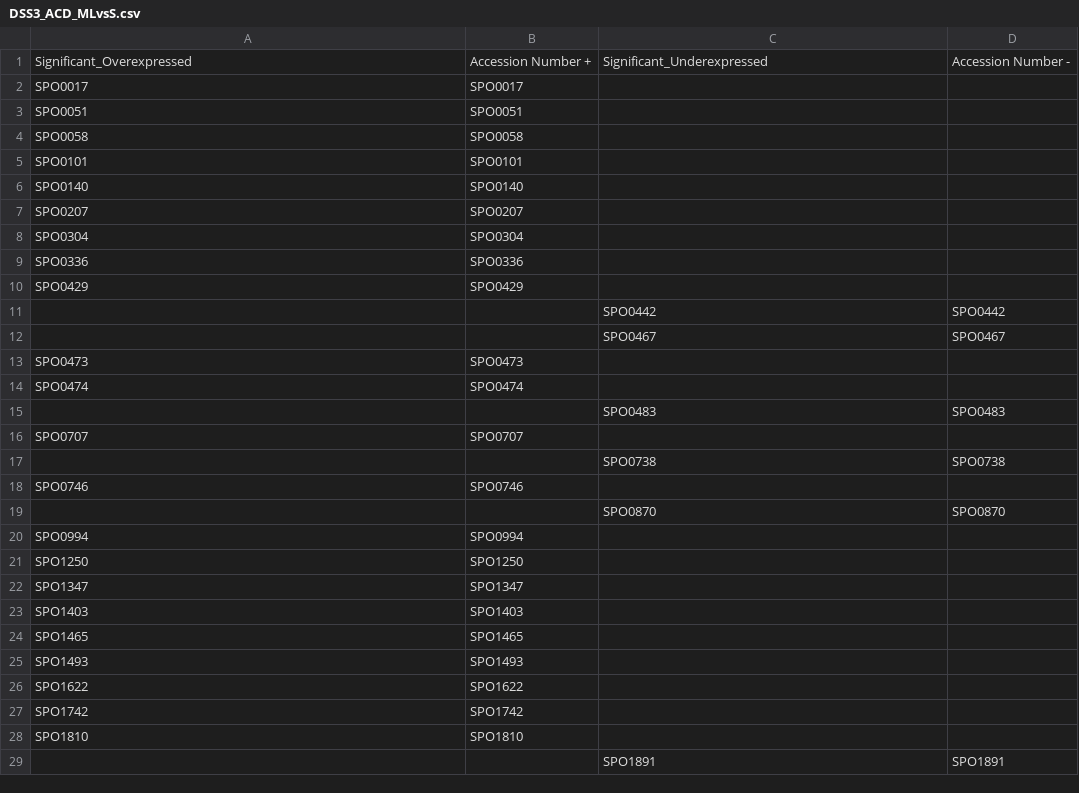
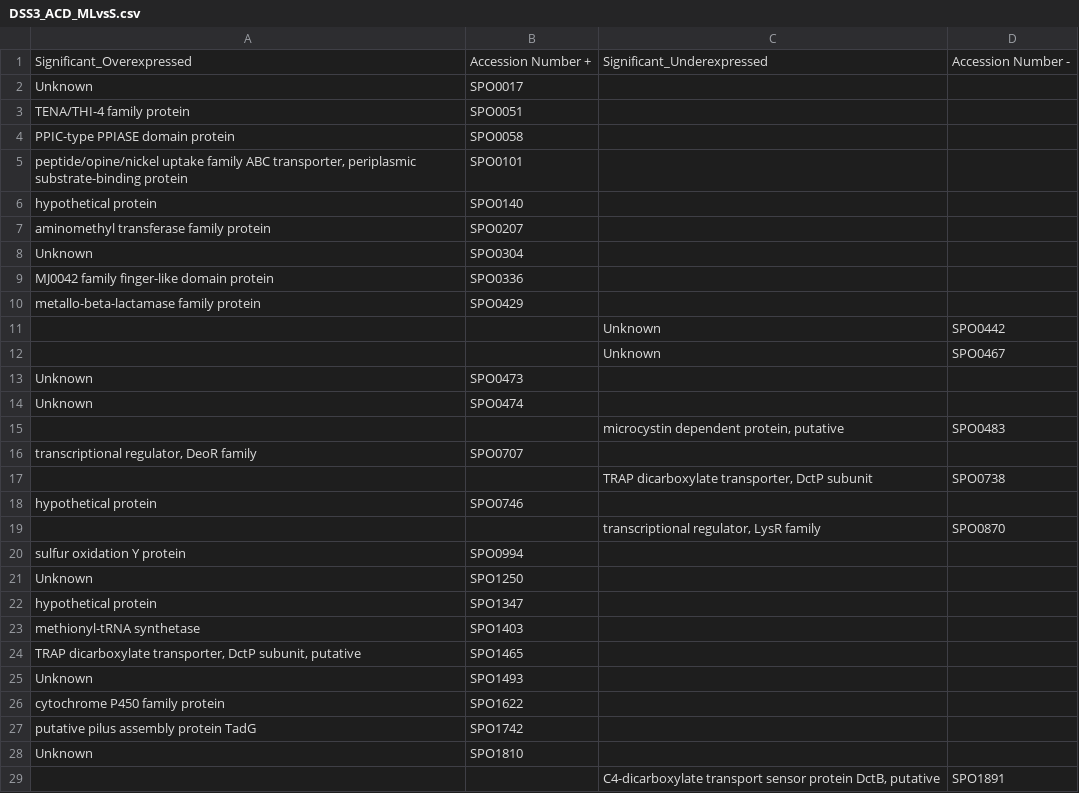
Before and after one commit to Fuchan2004/LCMS_Proteomics_Data_Evaluation, a CSV file: significant/DSS3_ACD_MLvsS.csv, drawn as a sheet; only a part is shown; the diff covers the shown part only.

```diff
--- a/significant/DSS3_ACD_MLvsS.csv
+++ b/significant/DSS3_ACD_MLvsS.csv
@@ -1,29 +1,29 @@
 Significant_Overexpressed	Accession Number +	Significant_Underexpressed	Accession Number -
-SPO0017	SPO0017		
-SPO0051	SPO0051		
-SPO0058	SPO0058		
-SPO0101	SPO0101		
-SPO0140	SPO0140		
-SPO0207	SPO0207		
-SPO0304	SPO0304		
-SPO0336	SPO0336		
-SPO0429	SPO0429		
-		SPO0442	SPO0442
-		SPO0467	SPO0467
-SPO0473	SPO0473		
-SPO0474	SPO0474		
-		SPO0483	SPO0483
-SPO0707	SPO0707		
-		SPO0738	SPO0738
-SPO0746	SPO0746		
-		SPO0870	SPO0870
-SPO0994	SPO0994		
-SPO1250	SPO1250		
-SPO1347	SPO1347		
-SPO1403	SPO1403		
-SPO1465	SPO1465		
-SPO1493	SPO1493		
-SPO1622	SPO1622		
-SPO1742	SPO1742		
-SPO1810	SPO1810		
-		SPO1891	SPO1891
+Unknown	SPO0017		
+TENA/THI-4 family protein	SPO0051		
+PPIC-type PPIASE domain protein	SPO0058		
+peptide/opine/nickel uptake family ABC transporter, periplasmic substrate-binding protein	SPO0101		
+hypothetical protein	SPO0140		
+aminomethyl transferase family protein	SPO0207		
+Unknown	SPO0304		
+MJ0042 family finger-like domain protein	SPO0336		
+metallo-beta-lactamase family protein	SPO0429		
+		Unknown	SPO0442
+		Unknown	SPO0467
+Unknown	SPO0473		
+Unknown	SPO0474		
+		microcystin dependent protein, putative	SPO0483
+transcriptional regulator, DeoR family	SPO0707		
+		TRAP dicarboxylate transporter, DctP subunit	SPO0738
+hypothetical protein	SPO0746		
+		transcriptional regulator, LysR family	SPO0870
+sulfur oxidation Y protein	SPO0994		
+Unknown	SPO1250		
+hypothetical protein	SPO1347		
+methionyl-tRNA synthetase	SPO1403		
+TRAP dicarboxylate transporter, DctP subunit, putative	SPO1465		
+Unknown	SPO1493		
+cytochrome P450 family protein	SPO1622		
+putative pilus assembly protein TadG	SPO1742		
+Unknown	SPO1810		
+		C4-dicarboxylate transport sensor protein DctB, putative	SPO1891
```
Also changed, not shown: 46 edited cells elsewhere in this file, significant/DSS3_ML_AvsP.csv, significant/DSS3_ProMM_MLvsS.csv, 6 other files.
